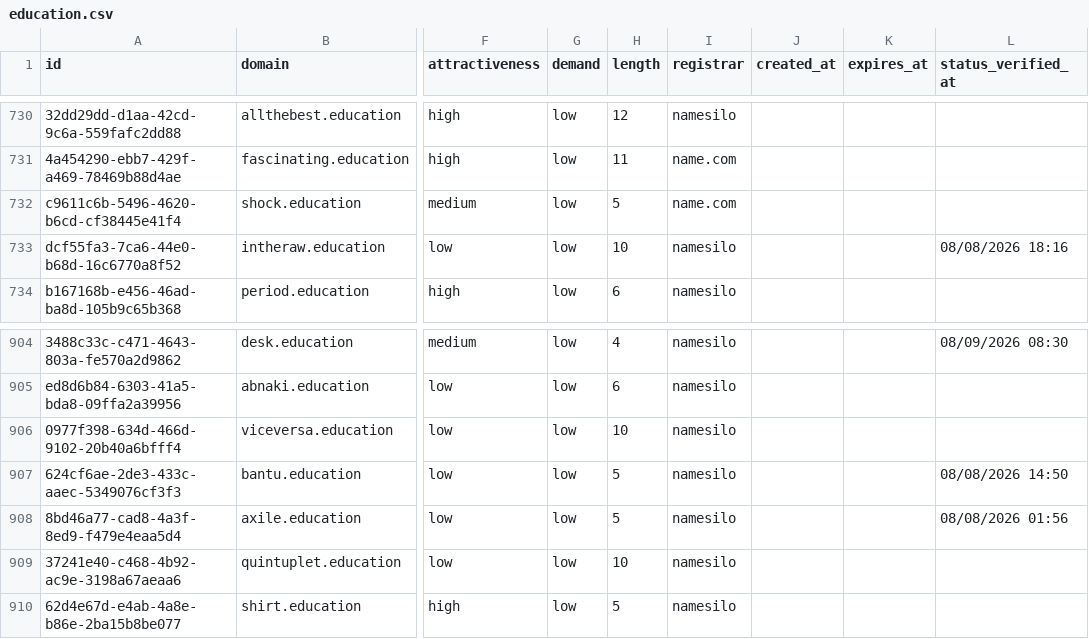
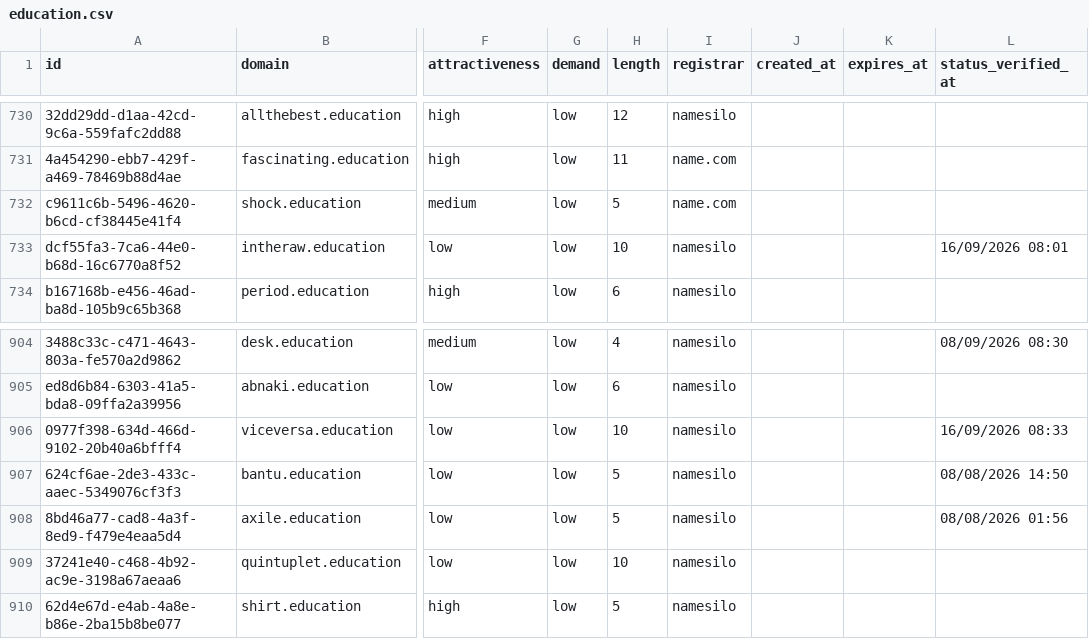
Before and after one commit to UniqueDomains/education-oneword-domains, a CSV file: education.csv, drawn as a sheet; only a part is shown, gaps mark what is left out; the diff names each change by its address in the sheet, - before the commit and + after, or states it on an @@ line.

Commit message:
Domains update

```diff
--- a/education.csv
+++ b/education.csv
-L733 (status_verified_at): 08/08/2026 18:16
+L733 (status_verified_at): 16/09/2026 08:01
-L906 (status_verified_at): (empty)
+L906 (status_verified_at): 16/09/2026 08:33
```
Also changed, not shown: 4 other files.
